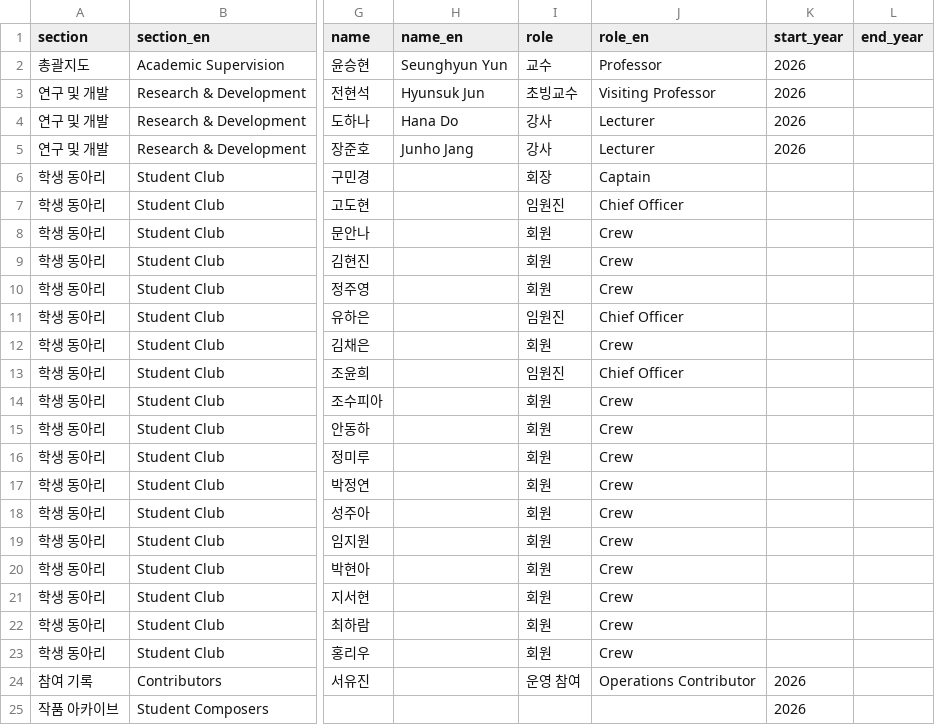
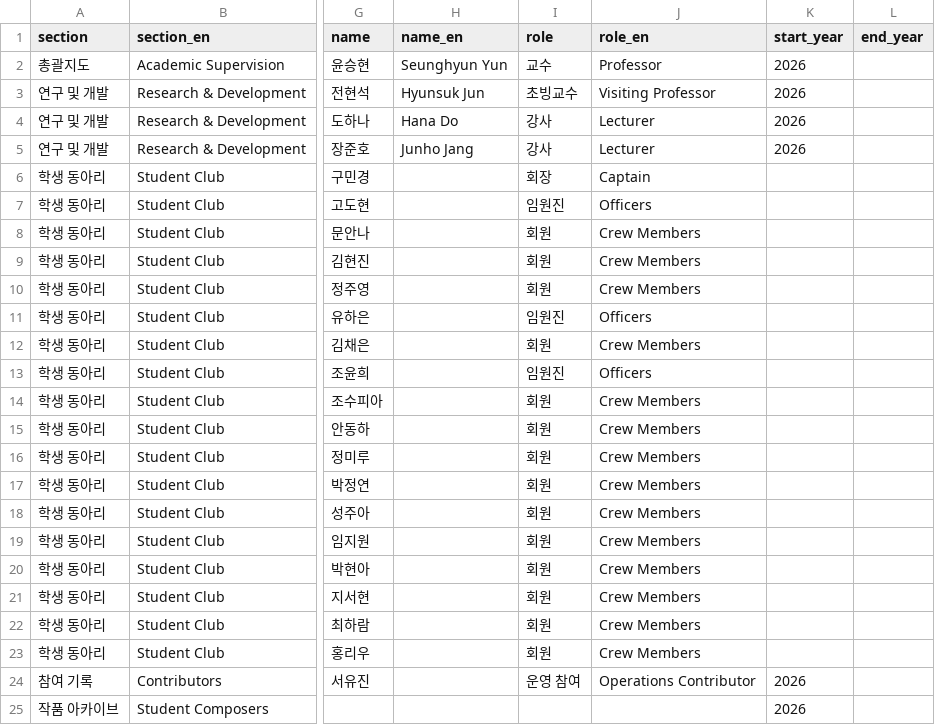
Before and after one commit to ewha-eeams/ewha-eeams.github.io, a CSV file: data/people.csv, drawn as a sheet; only a part is shown, gaps mark what is left out; the diff names each change by its address in the sheet, - before the commit and + after, or states it on an @@ line.

Commit message:
Use Officers and Crew Members labels for EEAMS-CREW

```diff
--- a/data/people.csv
+++ b/data/people.csv
-J7 (role_en): Chief Officer
+J7 (role_en): Officers
-J8:J10 (role_en): Crew
+J8:J10 (role_en): Crew Members
-J11 (role_en): Chief Officer
+J11 (role_en): Officers
-J12 (role_en): Crew
+J12 (role_en): Crew Members
-J13 (role_en): Chief Officer
+J13 (role_en): Officers
-J14:J23 (role_en): Crew
+J14:J23 (role_en): Crew Members
```
Also changed, not shown: 4 other files.
